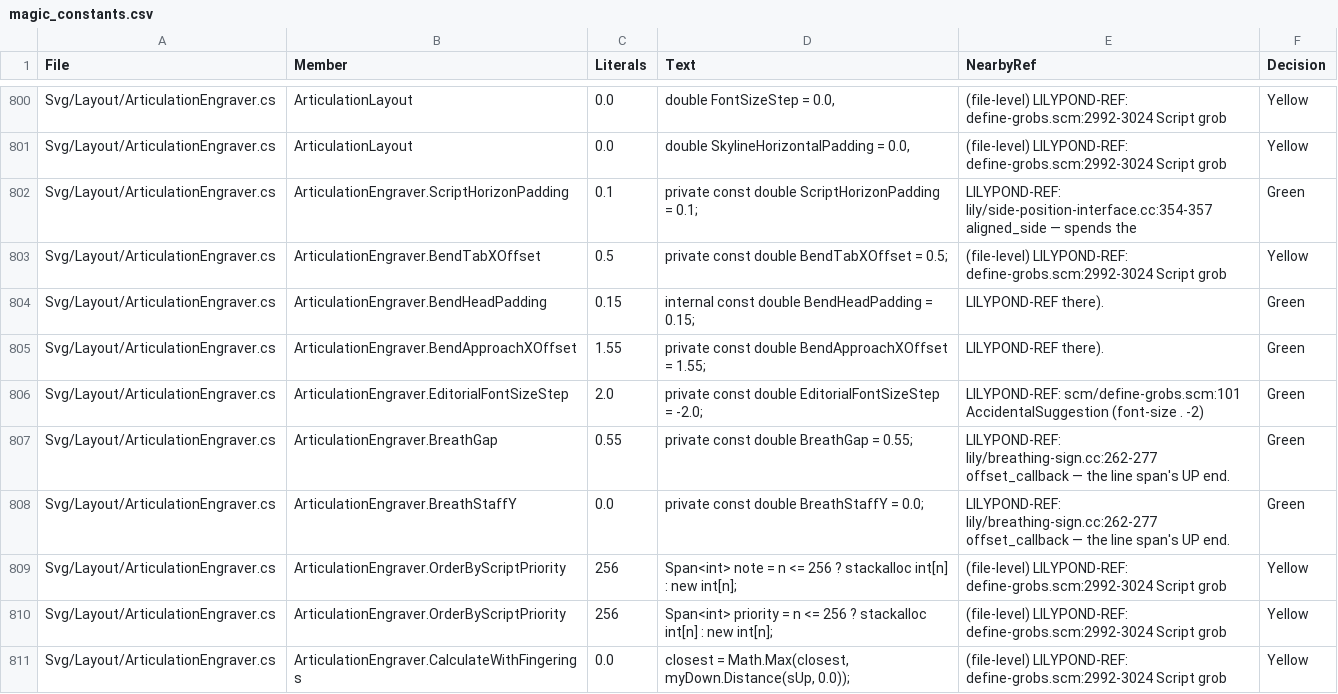
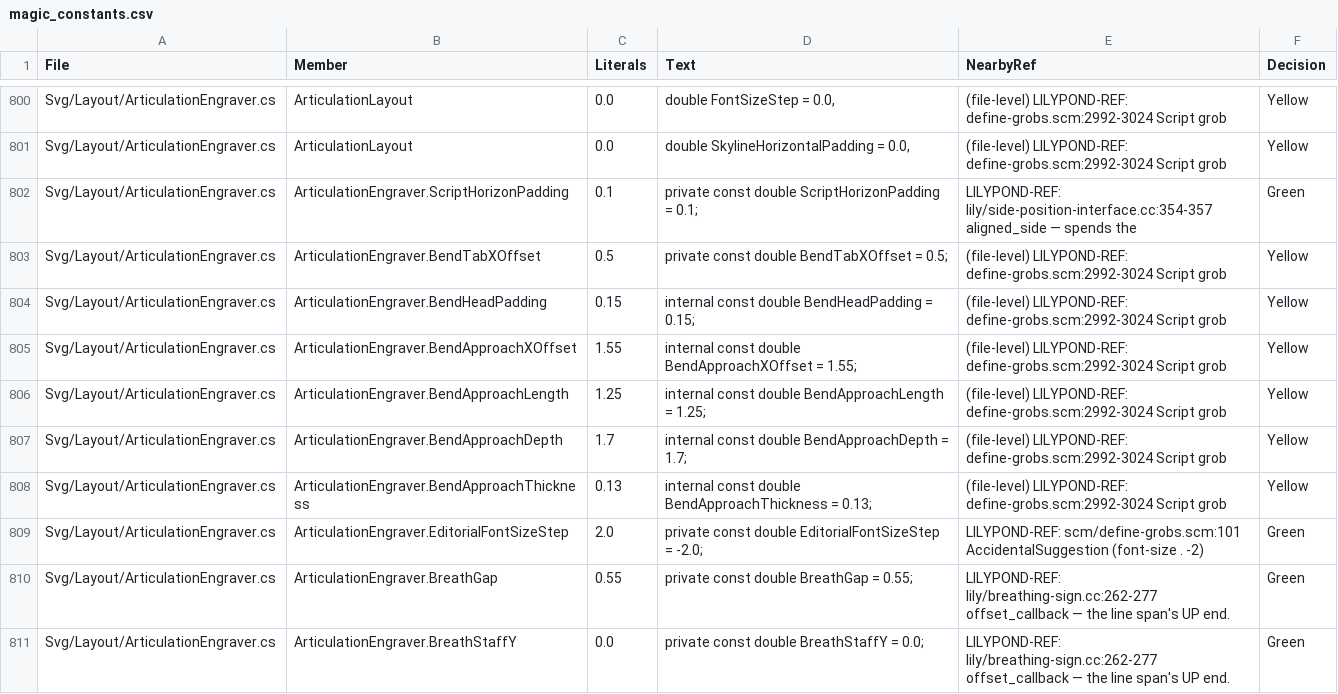
Before and after one commit to yotsuda/LilySharp, a CSV file: audit/magic_constants.csv, drawn as a sheet; only a part is shown, gaps mark what is left out; the shorter side is filled out with more unchanged rows.

```diff
--- a/audit/magic_constants.csv
+++ b/audit/magic_constants.csv
@@ -803,4 +803,7 @@
 "Svg/Layout/ArticulationEngraver.cs","ArticulationEngraver.BendTabXOffset","0.5","private const double BendTabXOffset = 0.5;","(file-level) LILYPOND-REF: define-grobs.scm:2992-3024 Script grob","Yellow"
-"Svg/Layout/ArticulationEngraver.cs","ArticulationEngraver.BendHeadPadding","0.15","internal const double BendHeadPadding = 0.15;","LILYPOND-REF there).","Green"
-"Svg/Layout/ArticulationEngraver.cs","ArticulationEngraver.BendApproachXOffset","1.55","private const double BendApproachXOffset = 1.55;","LILYPOND-REF there).","Green"
+"Svg/Layout/ArticulationEngraver.cs","ArticulationEngraver.BendHeadPadding","0.15","internal const double BendHeadPadding = 0.15;","(file-level) LILYPOND-REF: define-grobs.scm:2992-3024 Script grob","Yellow"
+"Svg/Layout/ArticulationEngraver.cs","ArticulationEngraver.BendApproachXOffset","1.55","internal const double BendApproachXOffset = 1.55;","(file-level) LILYPOND-REF: define-grobs.scm:2992-3024 Script grob","Yellow"
+"Svg/Layout/ArticulationEngraver.cs","ArticulationEngraver.BendApproachLength","1.25","internal const double BendApproachLength = 1.25;","(file-level) LILYPOND-REF: define-grobs.scm:2992-3024 Script grob","Yellow"
+"Svg/Layout/ArticulationEngraver.cs","ArticulationEngraver.BendApproachDepth","1.7","internal const double BendApproachDepth = 1.7;","(file-level) LILYPOND-REF: define-grobs.scm:2992-3024 Script grob","Yellow"
+"Svg/Layout/ArticulationEngraver.cs","ArticulationEngraver.BendApproachThickness","0.13","internal const double BendApproachThickness = 0.13;","(file-level) LILYPOND-REF: define-grobs.scm:2992-3024 Script grob","Yellow"
 "Svg/Layout/ArticulationEngraver.cs","ArticulationEngraver.EditorialFontSizeStep","2.0","private const double EditorialFontSizeStep = -2.0;","LILYPOND-REF: scm/define-grobs.scm:101 AccidentalSuggestion (font-size . -2)","Green"
```
Also changed, not shown: 17 other files.
